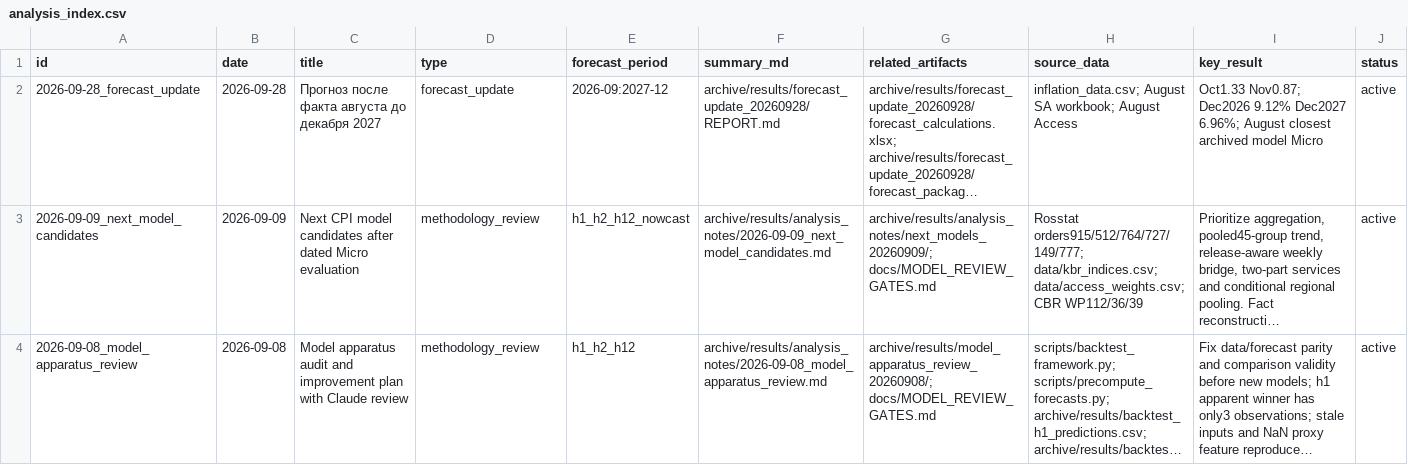
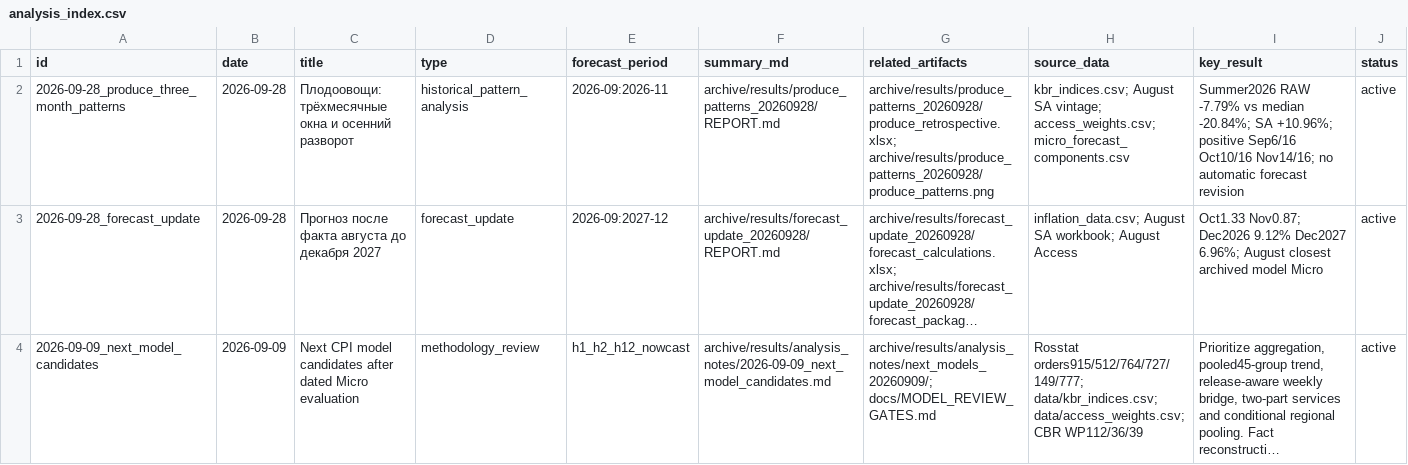
Before and after one commit to valalav/opus_forecast, a CSV file: archive/results/analysis_notes/analysis_index.csv, drawn as a sheet; only a part is shown; the shorter side is filled out with more unchanged rows; long unchanged cells end in …; the diff names each change by its address in the sheet, - before the commit and + after, or states it on an @@ line.

Commit message:
Analyze three-month produce patterns and autumn 2026 risks

```diff
--- a/archive/results/analysis_notes/analysis_index.csv
+++ b/archive/results/analysis_notes/analysis_index.csv
+row 2: 2026-09-28_produce_three_month_patterns | 2026-09-28 | Плодоовощи: трёхмесячные окна и осенний разворот | historical_pattern_analysis | 2026-09:2026-11 | archive/results/produce_patterns_20260928/REPORT.md | archive/results/produce_patterns_20260928/produce_retrospective.xlsx; archive/results/produce_patterns_20260928/produce_patterns.png | kbr_indices.csv; August SA vintage; access_weights.csv; micro_forecast_components.csv | Summer2026 RAW -7.79% vs median -20.84%; SA +10.96%; positive Sep6/16 Oct10/16 Nov14/16; no automatic forecast revision | active
```
Also changed, not shown: 19 other files.
